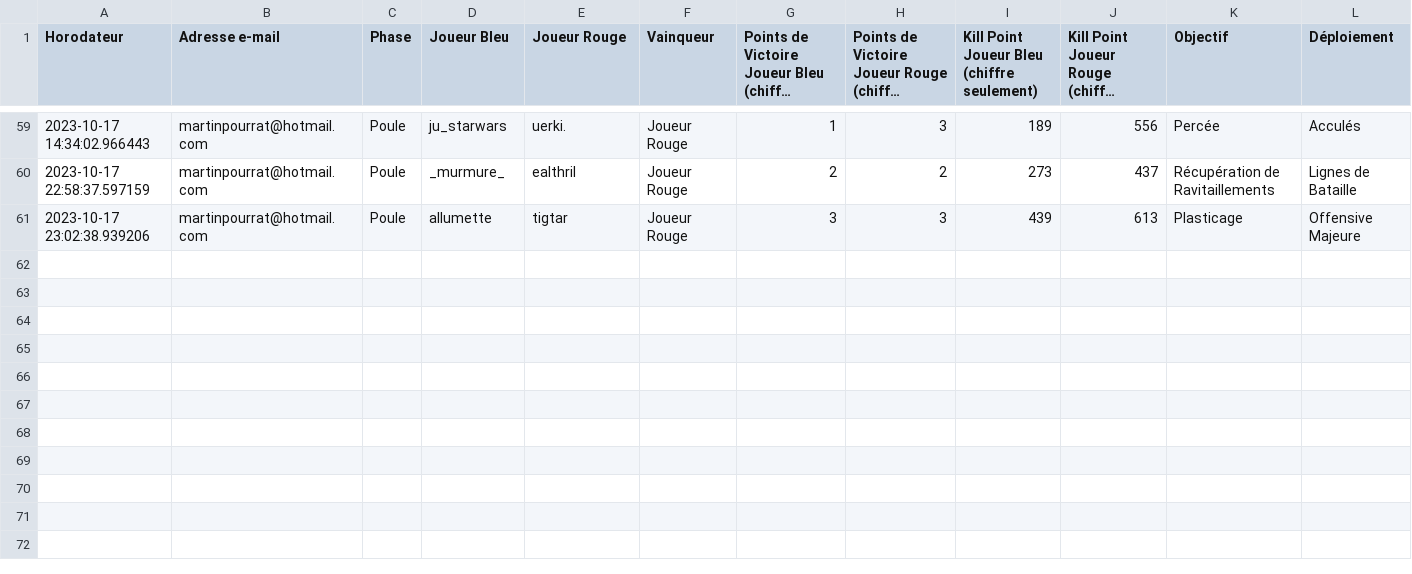
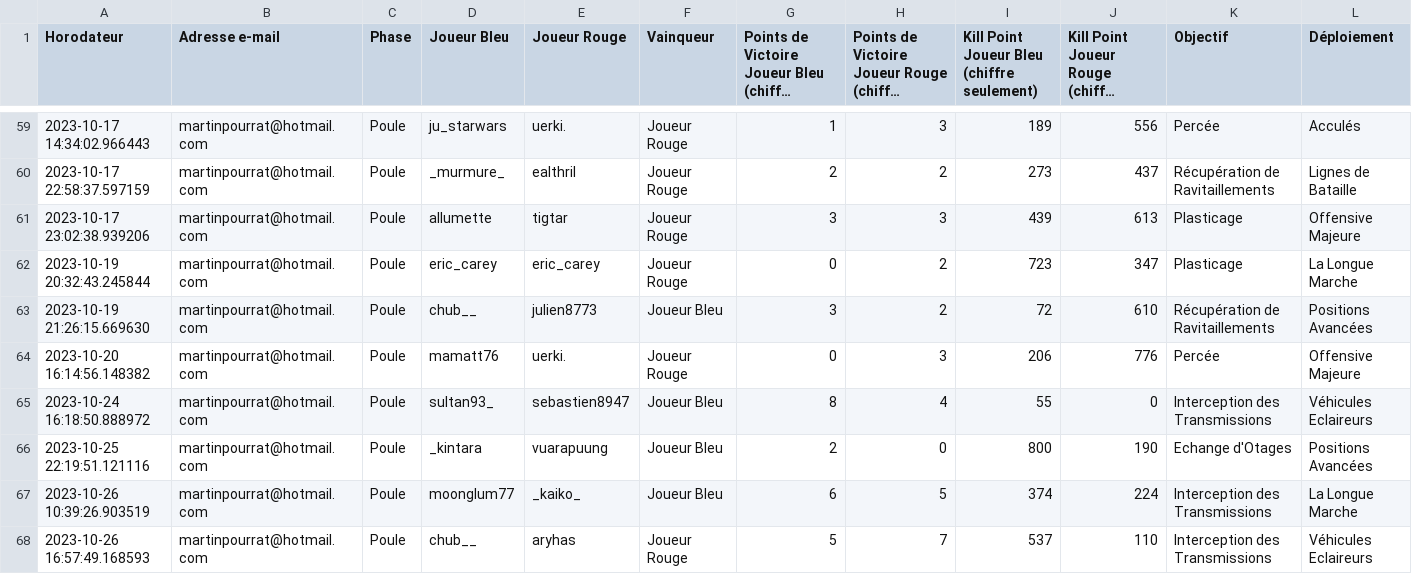
Before and after one commit to alexis-soltysiak/swl-bot-starleague, a CSV file: bdd/match.csv, drawn as a sheet; only a part is shown, gaps mark what is left out; long unchanged cells end in …; rows hold the shown columns only; the diff names each change by its address in the sheet, - before the commit and + after, or states it on an @@ line.

```diff
--- a/bdd/match.csv
+++ b/bdd/match.csv
+row 62: 2023-10-19 20:32:43.245844 | martinpourrat@hotmail.com | Poule | eric_carey | eric_carey | Joueur Rouge | 0 | 2 | 723 | 347 | Plasticage | La Longue Marche
+row 63: 2023-10-19 21:26:15.669630 | martinpourrat@hotmail.com | Poule | chub__ | julien8773 | Joueur Bleu | 3 | 2 | 72 | 610 | Récupération de Ravitaillements | Positions Avancées
+row 64: 2023-10-20 16:14:56.148382 | martinpourrat@hotmail.com | Poule | mamatt76 | uerki. | Joueur Rouge | 0 | 3 | 206 | 776 | Percée | Offensive Majeure
+row 65: 2023-10-24 16:18:50.888972 | martinpourrat@hotmail.com | Poule | sultan93_ | sebastien8947 | Joueur Bleu | 8 | 4 | 55 | 0 | Interception des Transmissions | Véhicules Eclaireurs
+row 66: 2023-10-25 22:19:51.121116 | martinpourrat@hotmail.com | Poule | _kintara | vuarapuung | Joueur Bleu | 2 | 0 | 800 | 190 | Echange d'Otages | Positions Avancées
+row 67: 2023-10-26 10:39:26.903519 | martinpourrat@hotmail.com | Poule | moonglum77 | _kaiko_ | Joueur Bleu | 6 | 5 | 374 | 224 | Interception des Transmissions | La Longue Marche
+row 68: 2023-10-26 16:57:49.168593 | martinpourrat@hotmail.com | Poule | chub__ | aryhas | Joueur Rouge | 5 | 7 | 537 | 110 | Interception des Transmissions | Véhicules Eclaireurs
```
Also changed, not shown: 24 other files.
